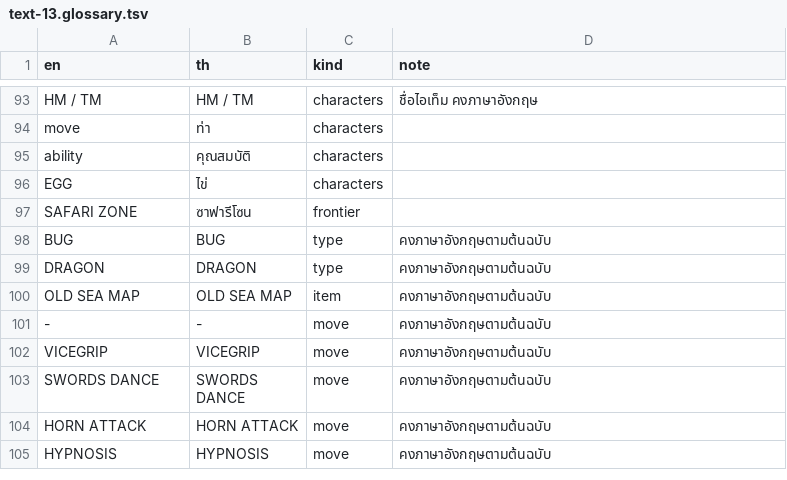
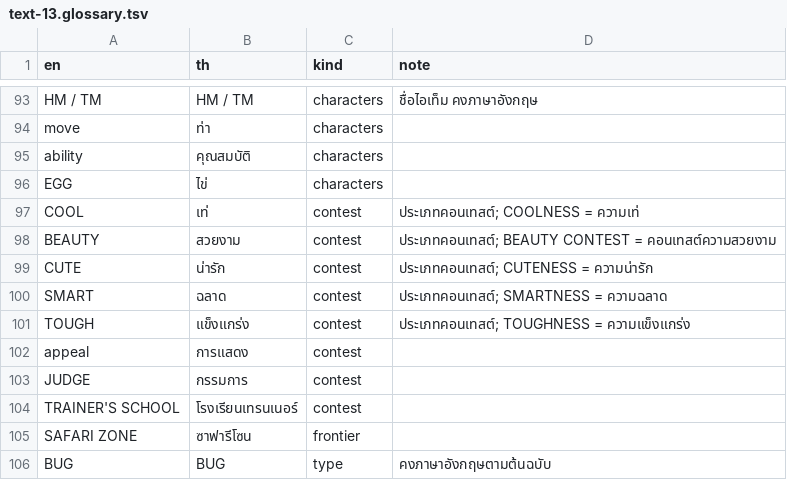
Before and after one commit to kijtiaskp/pokeemerald-th, a TSV file: tools/data/work/text-13.glossary.tsv, drawn as a sheet; only a part is shown, gaps mark what is left out; the shorter side is filled out with more unchanged rows; the diff names each change by its address in the sheet, - before the commit and + after, or states it on an @@ line.

```diff
--- a/tools/data/work/text-13.glossary.tsv
+++ b/tools/data/work/text-13.glossary.tsv
+row 97: COOL | เท่ | contest | ประเภทคอนเทสต์; COOLNESS = ความเท่
+row 98: BEAUTY | สวยงาม | contest | ประเภทคอนเทสต์; BEAUTY CONTEST = คอนเทสต์ความสวยงาม
+row 99: CUTE | น่ารัก | contest | ประเภทคอนเทสต์; CUTENESS = ความน่ารัก
+row 100: SMART | ฉลาด | contest | ประเภทคอนเทสต์; SMARTNESS = ความฉลาด
+row 101: TOUGH | แข็งแกร่ง | contest | ประเภทคอนเทสต์; TOUGHNESS = ความแข็งแกร่ง
+row 102: appeal | การแสดง | contest
+row 103: JUDGE | กรรมการ | contest
+row 104: TRAINER'S SCHOOL | โรงเรียนเทรนเนอร์ | contest
```
Also changed, not shown: tools/data/work/text-12.glossary.tsv, tools/data/work/text-17.glossary.tsv, 41 other files.
